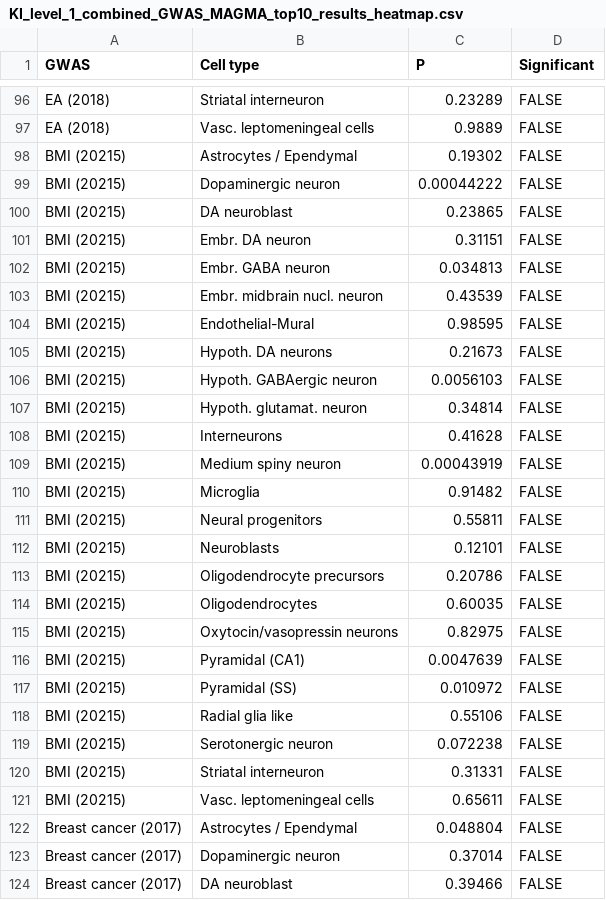
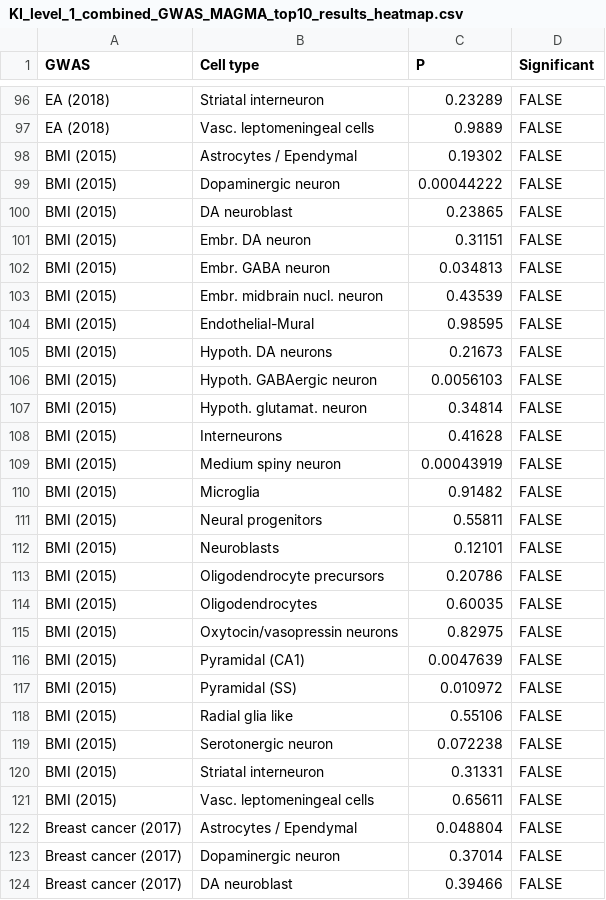
Before and after one commit to krademaker/umcu_internship, a CSV file: Single-Cell/data/KI_level_1_combined_GWAS_MAGMA_top10_results_heatmap.csv, drawn as a sheet; only a part is shown, gaps mark what is left out.

Commit message:
fixed incorrect GWAS publication year

```diff
--- a/Single-Cell/data/KI_level_1_combined_GWAS_MAGMA_top10_results_heatmap.csv
+++ b/Single-Cell/data/KI_level_1_combined_GWAS_MAGMA_top10_results_heatmap.csv
@@ -97,26 +97,26 @@ EA (2018),Striatal interneuron,0.23289,FALSE
 EA (2018),Vasc. leptomeningeal cells,0.9889,FALSE
-BMI (20215),Astrocytes / Ependymal,0.19302,FALSE
-BMI (20215),Dopaminergic neuron,0.00044222,FALSE
-BMI (20215),DA neuroblast,0.23865,FALSE
-BMI (20215),Embr. DA neuron,0.31151,FALSE
-BMI (20215),Embr. GABA neuron,0.034813,FALSE
-BMI (20215),Embr. midbrain nucl. neuron,0.43539,FALSE
-BMI (20215),Endothelial-Mural,0.98595,FALSE
-BMI (20215),Hypoth. DA neurons,0.21673,FALSE
-BMI (20215),Hypoth. GABAergic neuron,0.0056103,FALSE
-BMI (20215),Hypoth. glutamat. neuron,0.34814,FALSE
-BMI (20215),Interneurons,0.41628,FALSE
-BMI (20215),Medium spiny neuron,0.00043919,FALSE
-BMI (20215),Microglia,0.91482,FALSE
-BMI (20215),Neural progenitors,0.55811,FALSE
-BMI (20215),Neuroblasts,0.12101,FALSE
-BMI (20215),Oligodendrocyte precursors,0.20786,FALSE
-BMI (20215),Oligodendrocytes,0.60035,FALSE
-BMI (20215),Oxytocin/vasopressin neurons,0.82975,FALSE
-BMI (20215),Pyramidal (CA1),0.0047639,FALSE
-BMI (20215),Pyramidal (SS),0.010972,FALSE
-BMI (20215),Radial glia like,0.55106,FALSE
-BMI (20215),Serotonergic neuron,0.072238,FALSE
-BMI (20215),Striatal interneuron,0.31331,FALSE
-BMI (20215),Vasc. leptomeningeal cells,0.65611,FALSE
+BMI (2015),Astrocytes / Ependymal,0.19302,FALSE
+BMI (2015),Dopaminergic neuron,0.00044222,FALSE
+BMI (2015),DA neuroblast,0.23865,FALSE
+BMI (2015),Embr. DA neuron,0.31151,FALSE
+BMI (2015),Embr. GABA neuron,0.034813,FALSE
+BMI (2015),Embr. midbrain nucl. neuron,0.43539,FALSE
+BMI (2015),Endothelial-Mural,0.98595,FALSE
+BMI (2015),Hypoth. DA neurons,0.21673,FALSE
+BMI (2015),Hypoth. GABAergic neuron,0.0056103,FALSE
+BMI (2015),Hypoth. glutamat. neuron,0.34814,FALSE
+BMI (2015),Interneurons,0.41628,FALSE
+BMI (2015),Medium spiny neuron,0.00043919,FALSE
+BMI (2015),Microglia,0.91482,FALSE
+BMI (2015),Neural progenitors,0.55811,FALSE
+BMI (2015),Neuroblasts,0.12101,FALSE
+BMI (2015),Oligodendrocyte precursors,0.20786,FALSE
+BMI (2015),Oligodendrocytes,0.60035,FALSE
+BMI (2015),Oxytocin/vasopressin neurons,0.82975,FALSE
+BMI (2015),Pyramidal (CA1),0.0047639,FALSE
+BMI (2015),Pyramidal (SS),0.010972,FALSE
+BMI (2015),Radial glia like,0.55106,FALSE
+BMI (2015),Serotonergic neuron,0.072238,FALSE
+BMI (2015),Striatal interneuron,0.31331,FALSE
+BMI (2015),Vasc. leptomeningeal cells,0.65611,FALSE
 Breast cancer (2017),Astrocytes / Ependymal,0.048804,FALSE
```
